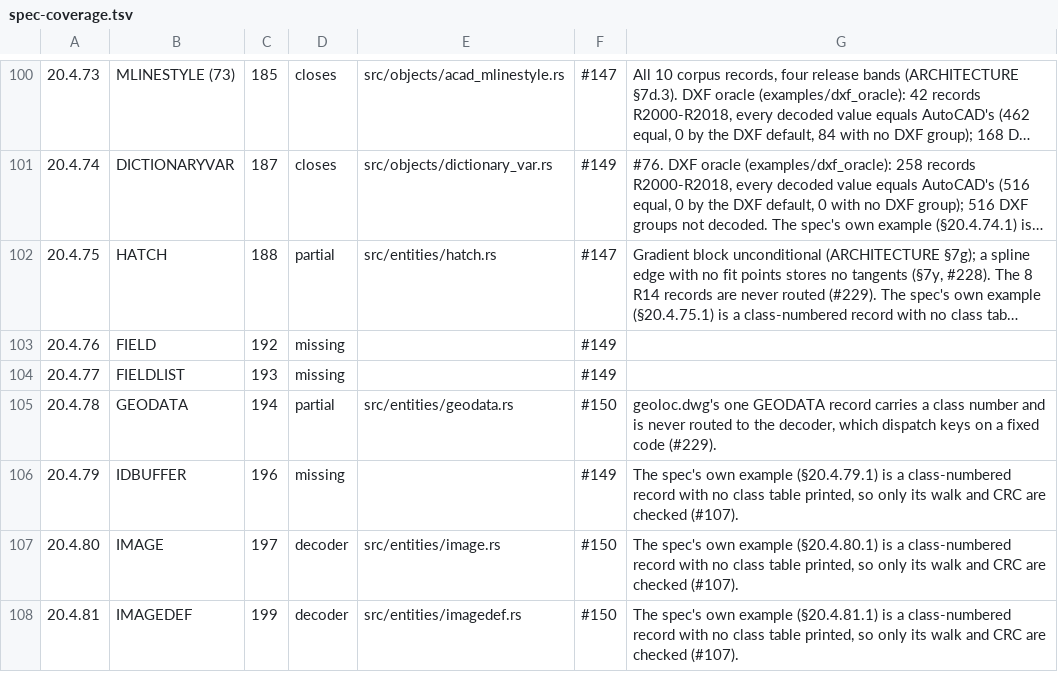
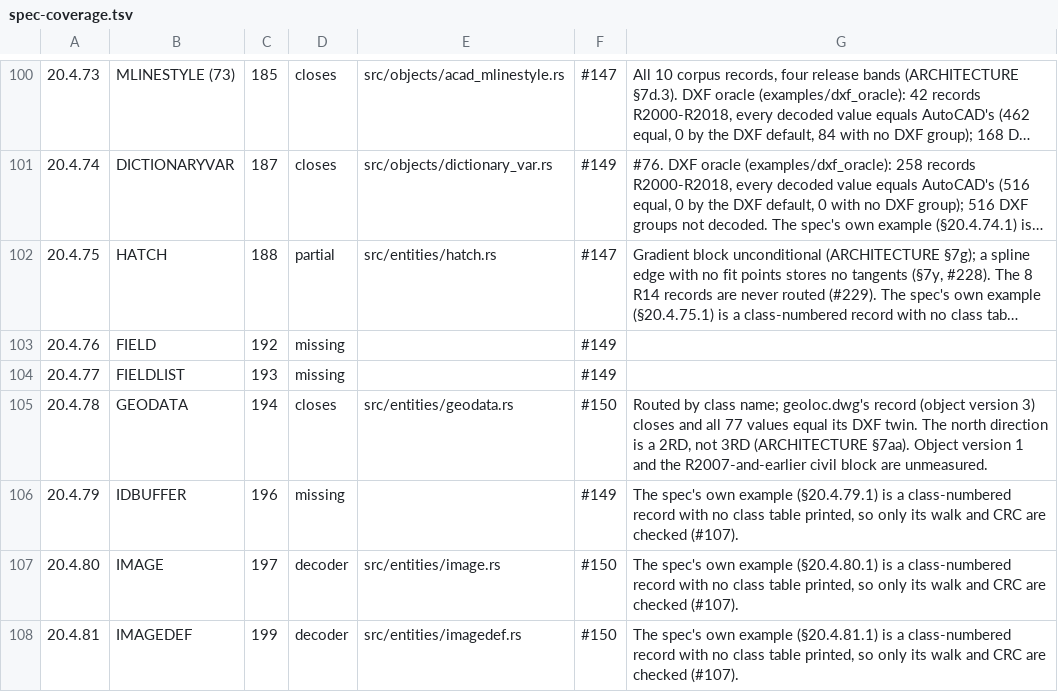
Before and after one commit to DrunkOnJava/dwg-rs, a TSV file: docs/data/spec-coverage.tsv, drawn as a sheet; only a part is shown, gaps mark what is left out; long unchanged cells end in ….

Commit message:
fix(objects): decode GEODATA as the §20.4.78 object it is (#229) (#295)
* fix(objects): decode GEODATA as the §20.4.78 object it is (#229)

GEODATA had an entity decoder with an invented field list, keyed on a
fixed code the corpus never uses: geoloc.dwg's record carries a class
number. Route the class name to a decoder that reads §20.4.78 after the
common object data. The record closes on its string stream and all 77
values examples/probe_geodata.rs compares equal AutoCAD's DXF export.
The north direction is a 2RD, not the 3RD §20.4.78 prints.

* docs(architecture): renumber the new section (7x->7z) after the sections main added

* fix(objects): probe_geodata fails when a GEODATA record has no twin record

A record whose handle the DXF lacks (the wrong drawing's export, say) was
skipped without counting, so the probe could pass with nothing compared.

* docs(architecture): renumber the new section (7z->7aa) after the sections main added

```diff
--- a/docs/data/spec-coverage.tsv
+++ b/docs/data/spec-coverage.tsv
@@ -104,3 +104,3 @@
 20.4.77	FIELDLIST	193	missing		#149	
-20.4.78	GEODATA	194	partial	src/entities/geodata.rs	#150	geoloc.dwg's one GEODATA record carries a class number and is never routed to the decoder, which dispatch keys on a fixed code (#229).
+20.4.78	GEODATA	194	closes	src/entities/geodata.rs	#150	Routed by class name; geoloc.dwg's record (object version 3) closes and all 77 values equal its DXF twin. The north direction is a 2RD, not 3RD (ARCHITECTURE §7aa). Object version 1 and the R2007-and-earlier civil block are unmeasured.
 20.4.79	IDBUFFER	196	missing		#149	The spec's own example (§20.4.79.1) is a class-numbered record with no class table printed, so only its walk and CRC are checked (#107).
```
Also changed, not shown: tools/corpus/baseline.tsv, 6 other files.
